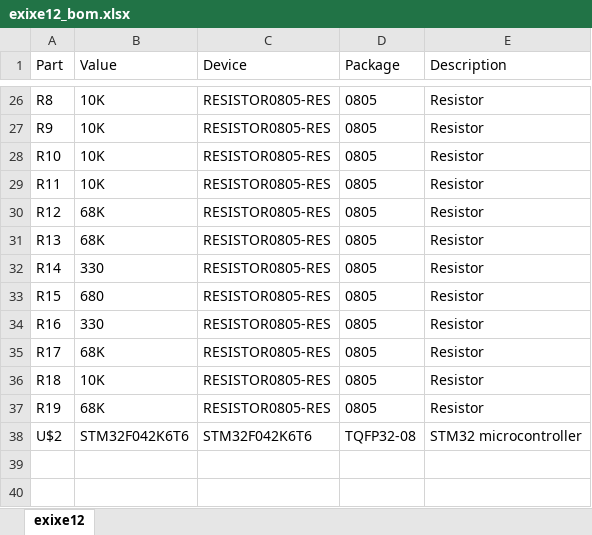
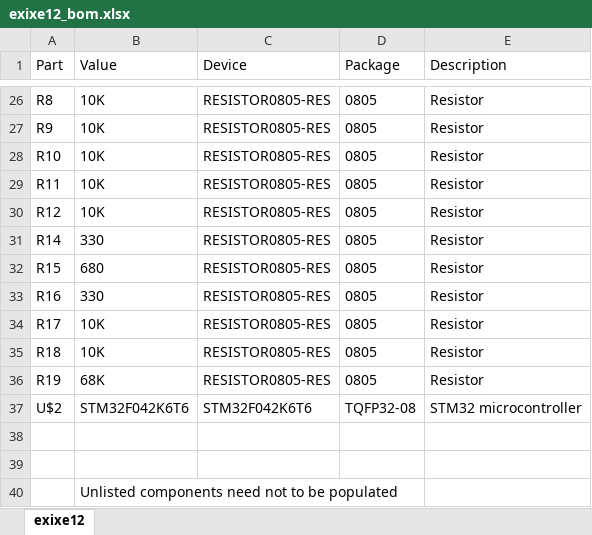
Before and after one commit to dekuNukem/exixe, an Excel workbook: resources/exixe12_bom.xlsx, sheet exixe12, drawn as a sheet; only a part is shown, gaps mark what is left out; values as stored, in another font and other column widths than the file's, no borders; removed rows and columns are numbered as before the commit, all else as after; the diff names each change by its address in the sheet, - before the commit and + after, or states it on an @@ line.

Commit message:
fixed typo

```diff
--- a/resources/exixe12_bom.xlsx (sheet exixe12)
+++ b/resources/exixe12_bom.xlsx (sheet exixe12)
-B30 (Value): 68K
+B30 (Value): 10K
-row 31: R13 | 68K | RESISTOR0805-RES | 0805 | Resistor
-B34 (Value): 68K
+B34 (Value): 10K
+row 38: (empty)
+row 39: (empty)
+row 40:  | Unlisted components need not to be populated
```
Also changed, not shown: 24 other files.
